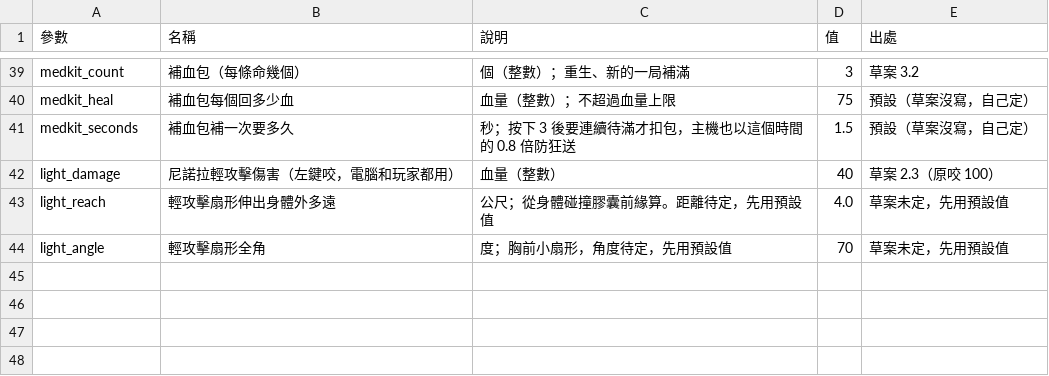
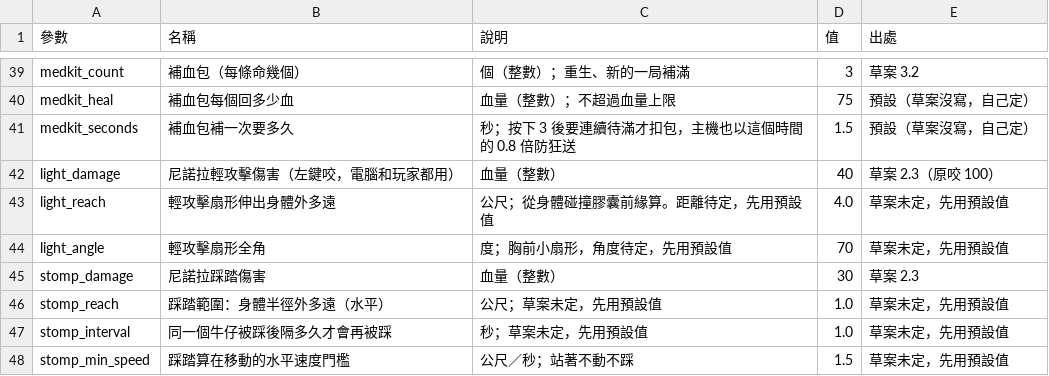
Before and after one commit to billxu0521/tank_war, a CSV file: balance.csv, drawn as a sheet; only a part is shown, gaps mark what is left out; the diff names each change by its address in the sheet, - before the commit and + after, or states it on an @@ line.

```diff
--- a/balance.csv
+++ b/balance.csv
+row 45: stomp_damage | 尼諾拉踩踏傷害 | 血量（整數） | 30 | 草案 2.3
+row 46: stomp_reach | 踩踏範圍：身體半徑外多遠（水平） | 公尺；草案未定，先用預設值 | 1.0 | 草案未定，先用預設值
+row 47: stomp_interval | 同一個牛仔被踩後隔多久才會再被踩 | 秒；草案未定，先用預設值 | 1.0 | 草案未定，先用預設值
+row 48: stomp_min_speed | 踩踏算在移動的水平速度門檻 | 公尺／秒；站著不動不踩 | 1.5 | 草案未定，先用預設值
```
Also changed, not shown: 4 other files.
